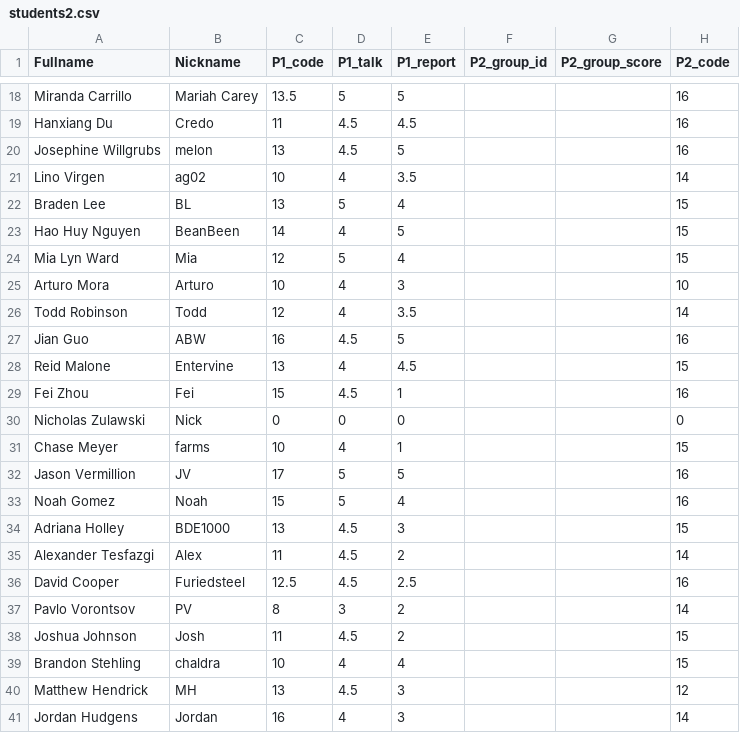
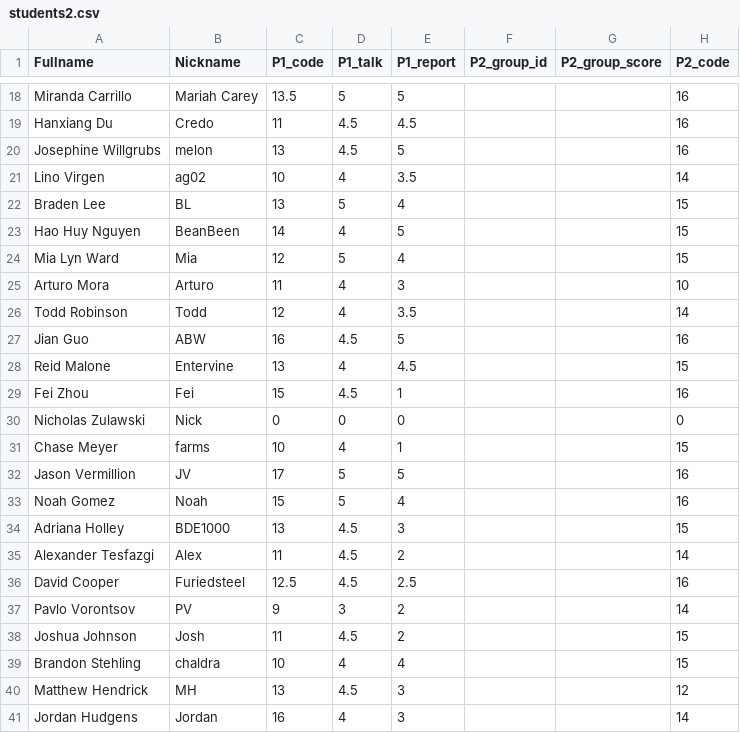
Before and after one commit to iDataVisualizationLab/CS5331_Spring2019, a CSV file: testJS/data/students2.csv, drawn as a sheet; only a part is shown, gaps mark what is left out; the diff names each change by its address in the sheet, - before the commit and + after, or states it on an @@ line.

Commit message:
update score

```diff
--- a/testJS/data/students2.csv
+++ b/testJS/data/students2.csv
-C25 (P1_code): 10
+C25 (P1_code): 11
-C37 (P1_code): 8
+C37 (P1_code): 9
```
Also changed, not shown: 1 other file.
